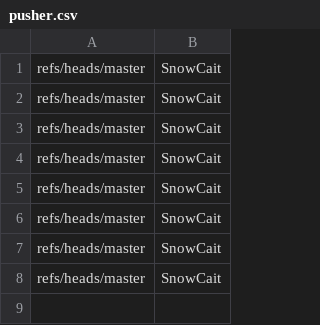
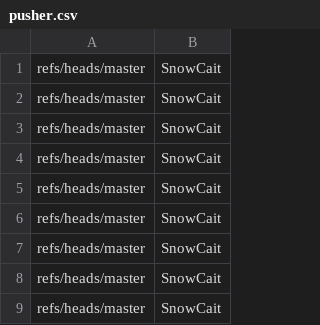
Before and after one commit to SnowCait/actions-sandbox, a CSV file: pusher.csv, drawn as a sheet.

Commit message:
pusher.csv

```diff
--- a/pusher.csv
+++ b/pusher.csv
@@ -8 +8,2 @@ refs/heads/master,SnowCait
 refs/heads/master,SnowCait
+refs/heads/master,SnowCait
```
